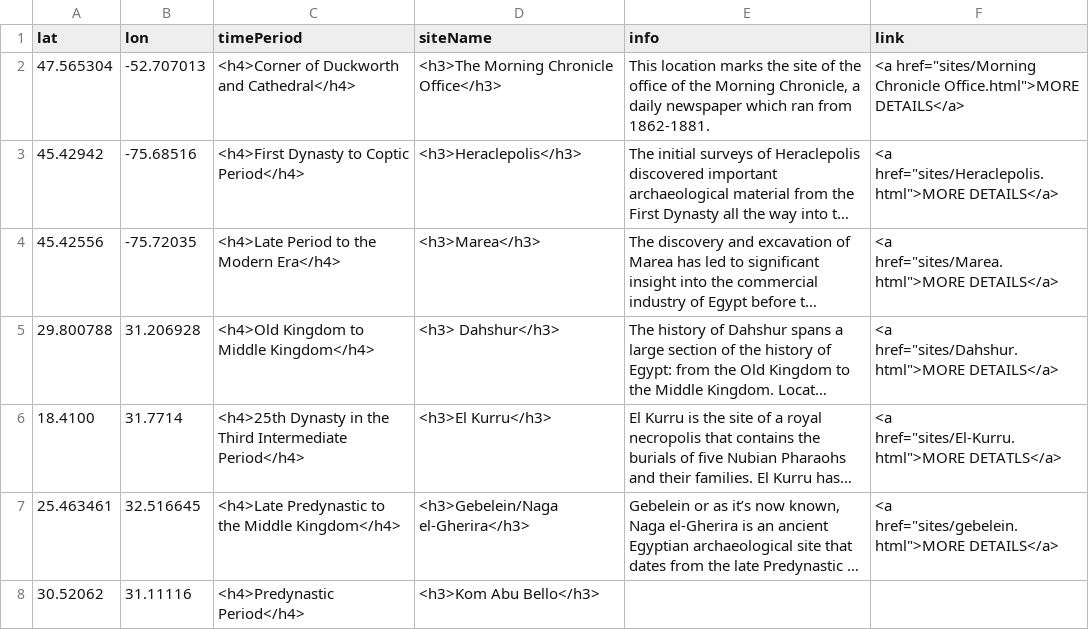
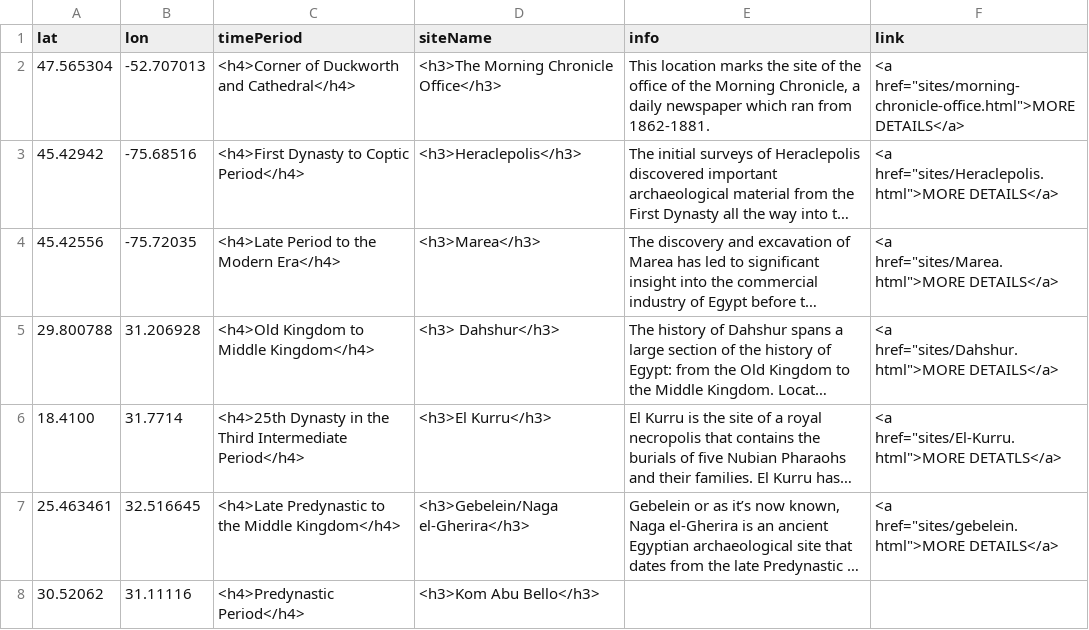
Before and after one commit to smol023/FNMI, a CSV file: sites/aa-sites-popup.csv, drawn as a sheet; long unchanged cells end in …; the diff names each change by its address in the sheet, - before the commit and + after, or states it on an @@ line.

Commit message:
Update aa-sites-popup.csv

```diff
--- a/sites/aa-sites-popup.csv
+++ b/sites/aa-sites-popup.csv
-F2 (link): <a href="sites/Morning Chronicle Office.html">MORE DETAILS</a>
+F2 (link): <a href="sites/morning-chronicle-office.html">MORE DETAILS</a>
```
